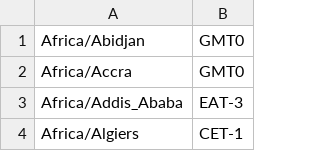
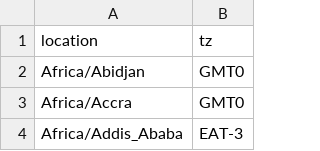
Before and after one commit to lukasbm/obegransad, a CSV file: assets/timezones.csv, drawn as a sheet; only a part is shown; the shorter side is filled out with more unchanged rows; the diff names each change by its address in the sheet, - before the commit and + after, or states it on an @@ line.

```diff
--- a/assets/timezones.csv
+++ b/assets/timezones.csv
+row 1: location | tz
```
Also changed, not shown: 9 other files.
